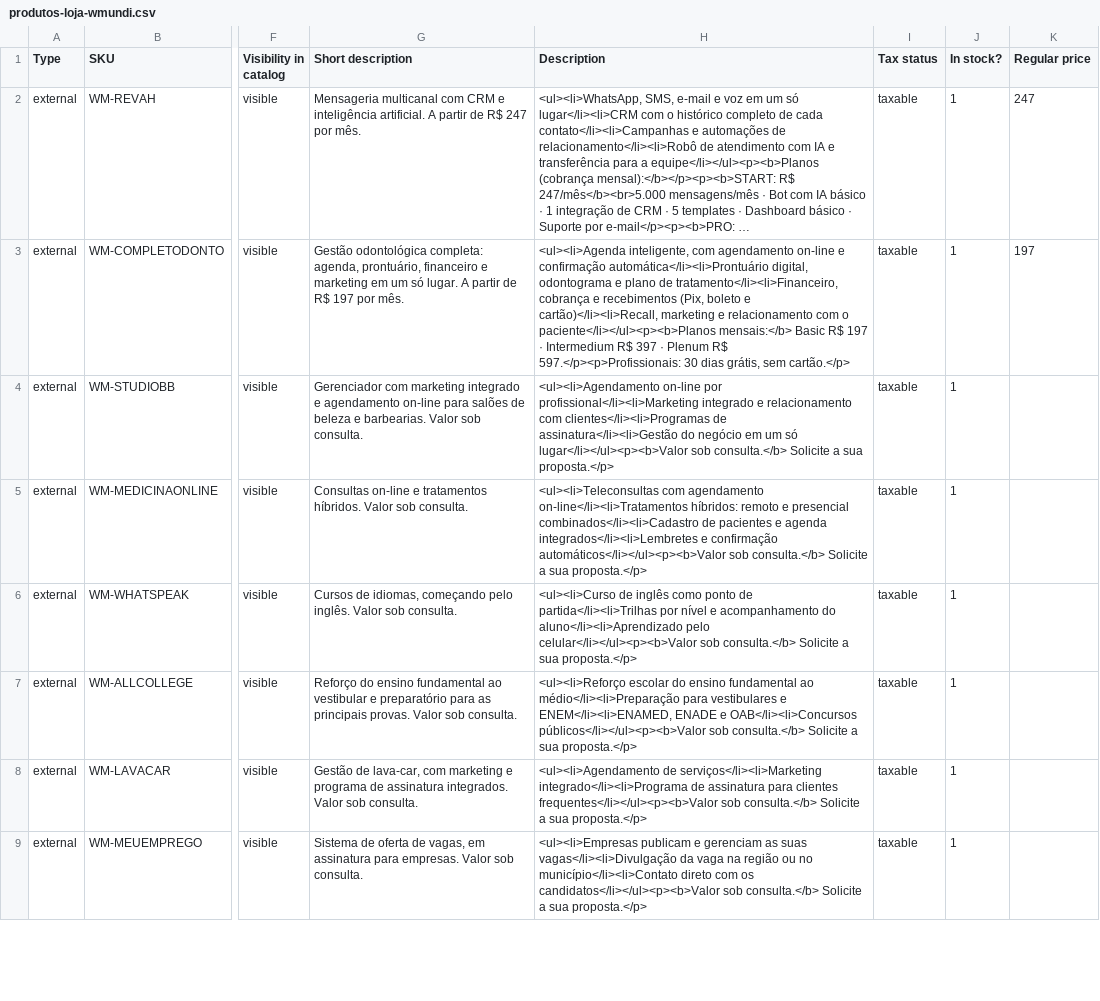
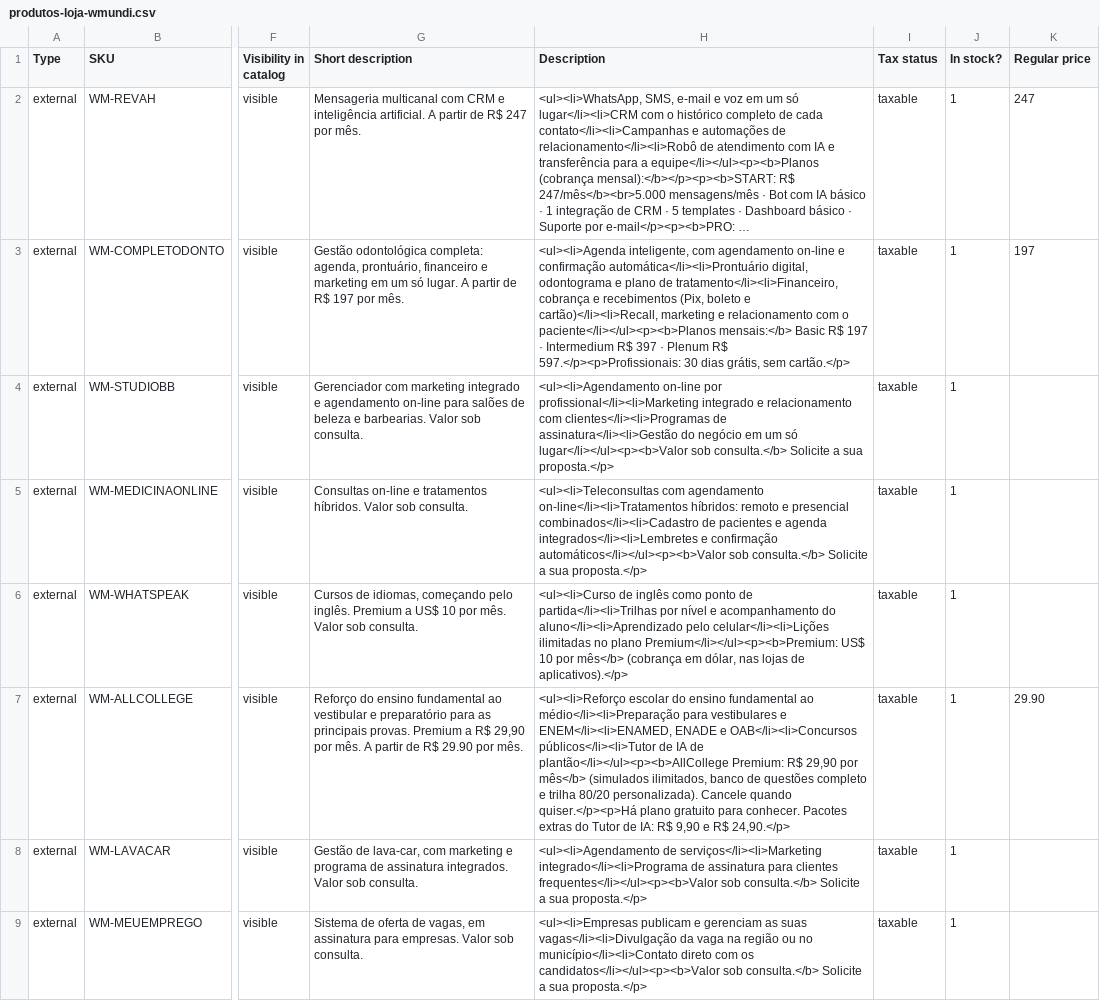
Before and after one commit to wmundiapps/dentalpos-one, a CSV file: docs/wmundi/wordpress/loja/produtos-loja-wmundi.csv, drawn as a sheet; only a part is shown, gaps mark what is left out; long unchanged cells end in …; the diff names each change by its address in the sheet, - before the commit and + after, or states it on an @@ line.

```diff
--- a/docs/wmundi/wordpress/loja/produtos-loja-wmundi.csv
+++ b/docs/wmundi/wordpress/loja/produtos-loja-wmundi.csv
-G6 (Short description): …pelo inglês. Valor sob…
+G6 (Short description): …pelo inglês. Premium a US$ 10 por mês. Valor sob…
-H6 (Description): …aluno</li><li>Aprendizado pelo celular</li></ul><p><b>Valor sob consulta.</b> Solicite a sua proposta.</p>
+H6 (Description): …aluno</li><li>Aprendizado pelo celular</li><li>Lições ilimitadas no plano Premium</li></ul><p><b>Premium: US$ 10 por mês</b> (cobrança em dólar, nas lojas de aplicativos).</p>
-G7 (Short description): …principais provas. Valor sob consulta.
+G7 (Short description): …principais provas. Premium a R$ 29,90 por mês. A partir de R$ 29.90 por mês.
-H7 (Description): …e OAB</li><li>Concursos públicos</li></ul><p><b>Valor sob consulta.</b> Solicite a sua proposta.</p>
+H7 (Description): …e OAB</li><li>Concursos públicos</li><li>Tutor de IA de plantão</li></ul><p><b>AllCollege Premium: R$ 29,90 por mês</b> (simulados ilimitados, banco de questões completo e trilha 80/20 personalizada). Cancele quando quiser.</p><p>Há plano gratuito para conhecer. Pacotes extras do Tutor de IA: R$ 9,90 e R$ 24,90.</p>
-K7 (Regular price): (empty)
+K7 (Regular price): 29.90
```
Also changed, not shown: docs/wmundi/wordpress/loja/atualizacao-loja.csv, docs/wmundi/wordpress/loja/ordem-produtos-loja.csv, 3 other files.
